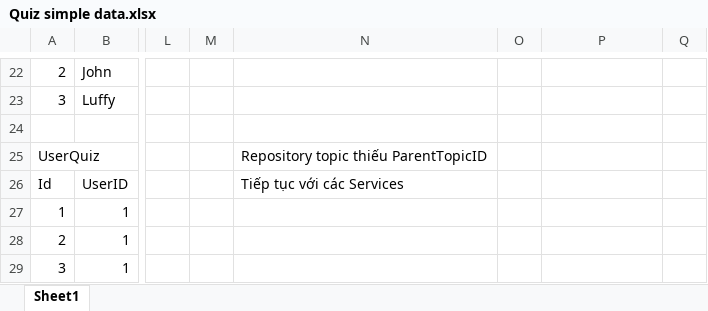
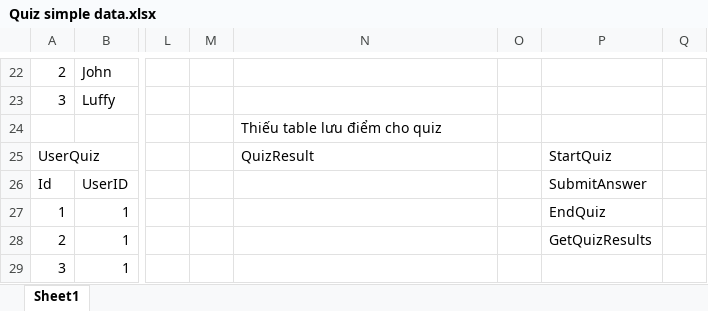
Before and after one commit to Kuunna/Mentorship_Program, an Excel workbook: Quiz challenge/Quiz simple data.xlsx, sheet Sheet1, drawn as a sheet; only a part is shown, gaps mark what is left out; values as stored, in another font and other column widths than the file's, no cell formats; table styles not drawn; the diff names each change by its address in the sheet, - before the commit and + after, or states it on an @@ line.

Commit message:
Update Services 29.10.2024

```diff
--- a/Quiz challenge/Quiz simple data.xlsx (sheet Sheet1)
+++ b/Quiz challenge/Quiz simple data.xlsx (sheet Sheet1)
-N24: (empty)
+N24: Thiếu table lưu điểm cho quiz
-N25: Repository topic thiếu ParentTopicID
+N25: QuizResult
-P25: (empty)
+P25: StartQuiz
-N26: Tiếp tục với các Services
+N26: (empty)
-P26: (empty)
+P26: SubmitAnswer
-P27: (empty)
+P27: EndQuiz
-P28: (empty)
+P28: GetQuizResults
```
Also changed, not shown: cell formats, 9 other files.
